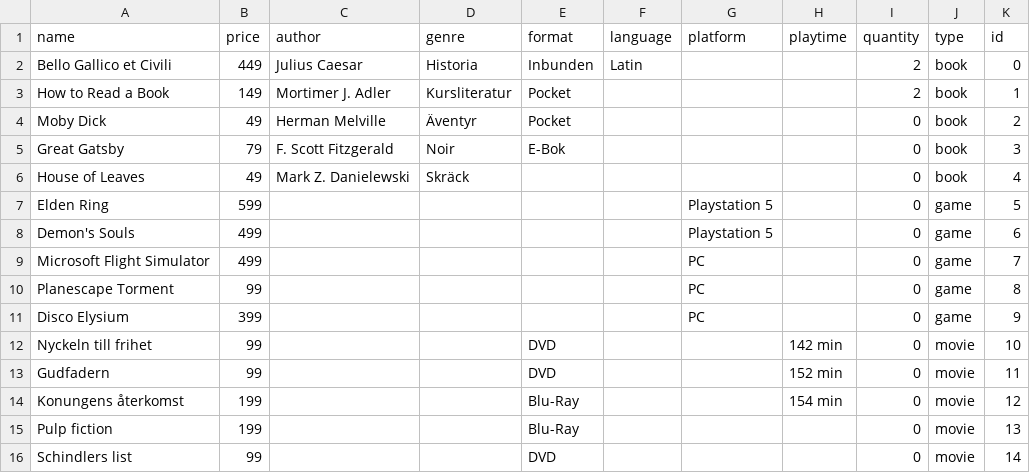
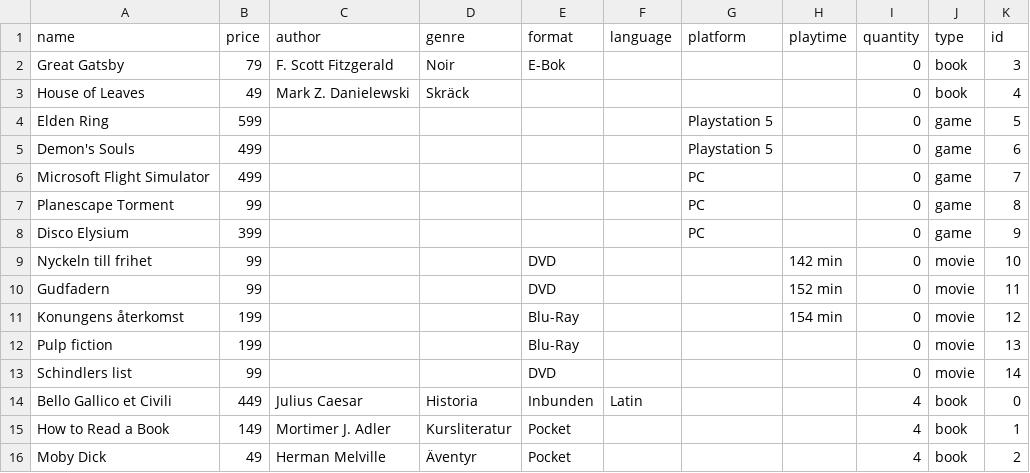
Before and after one commit to edvinbergea/StoreSystem, a CSV file: StoreSystem/Resources/database.csv, drawn as a sheet; removed rows and columns are numbered as before the commit, all else as after; the diff names each change by its address in the sheet, - before the commit and + after, or states it on an @@ line.

```diff
--- a/StoreSystem/Resources/database.csv
+++ b/StoreSystem/Resources/database.csv
-row 2: Bello Gallico et Civili | 449 | Julius Caesar | Historia | Inbunden | Latin |  |  | 2 | book | 0
-row 3: How to Read a Book | 149 | Mortimer J. Adler | Kursliteratur | Pocket |  |  |  | 2 | book | 1
-row 4: Moby Dick | 49 | Herman Melville | Äventyr | Pocket |  |  |  | 0 | book | 2
+row 14: Bello Gallico et Civili | 449 | Julius Caesar | Historia | Inbunden | Latin |  |  | 4 | book | 0
+row 15: How to Read a Book | 149 | Mortimer J. Adler | Kursliteratur | Pocket |  |  |  | 4 | book | 1
+row 16: Moby Dick | 49 | Herman Melville | Äventyr | Pocket |  |  |  | 4 | book | 2
```
Also changed, not shown: 8 other files.
